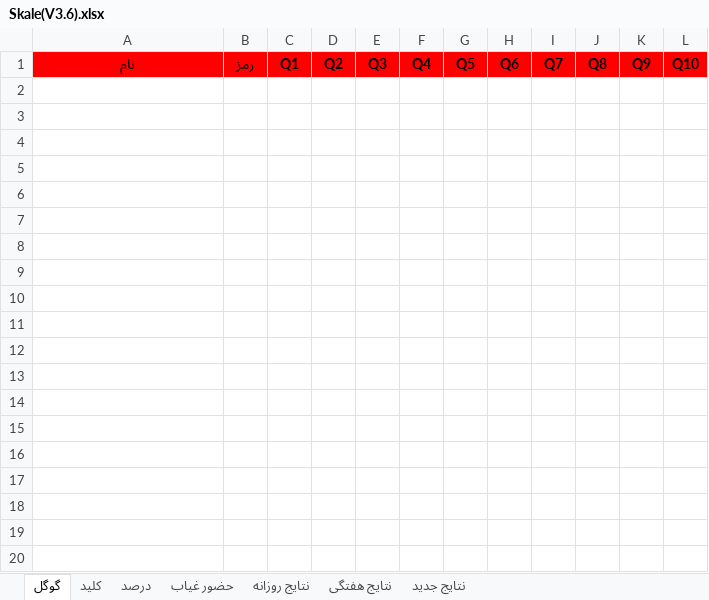
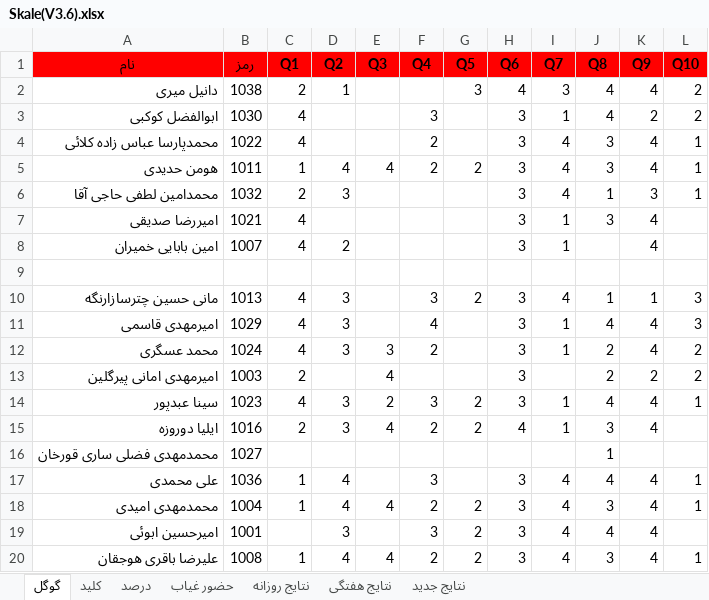
Before and after one commit to hengams/Quiz, an Excel workbook: week 7/علوم/Skale(V3.6).xlsx, sheet گوگل, drawn as a sheet; only a part is shown; values as stored, in another font and other column widths than the file's, no borders; the diff covers the shown part only; the diff names each change by its address in the sheet, - before the commit and + after, or states it on an @@ line.

```diff
--- a/week 7/علوم/Skale(V3.6).xlsx (sheet گوگل)
+++ b/week 7/علوم/Skale(V3.6).xlsx (sheet گوگل)
+row 2: دانیل میری | 1038 | 2 | 1 |  |  | 3 | 4 | 3 | 4 | 4 | 2
+row 3: ابوالفضل کوکبی | 1030 | 4 |  |  | 3 |  | 3 | 1 | 4 | 2 | 2
+row 4: محمدپارسا عباس زاده کلائی | 1022 | 4 |  |  | 2 |  | 3 | 4 | 3 | 4 | 1
+row 5: هومن حدیدی | 1011 | 1 | 4 | 4 | 2 | 2 | 3 | 4 | 3 | 4 | 1
+row 6: محمدامین لطفی حاجی آقا | 1032 | 2 | 3 |  |  |  | 3 | 4 | 1 | 3 | 1
+row 7: امیررضا صدیقی | 1021 | 4 |  |  |  |  | 3 | 1 | 3 | 4
+row 8: امین بابایی خمیران | 1007 | 4 | 2 |  |  |  | 3 | 1 |  | 4
+row 9: (empty)
+row 10: مانی حسین چترسازارنگه | 1013 | 4 | 3 |  | 3 | 2 | 3 | 4 | 1 | 1 | 3
+row 11: امیرمهدی قاسمی | 1029 | 4 | 3 |  | 4 |  | 3 | 1 | 4 | 4 | 3
+row 12: محمد عسگری | 1024 | 4 | 3 | 3 | 2 |  | 3 | 1 | 2 | 4 | 2
+row 13: امیرمهدی امانی پیرگلین | 1003 | 2 |  | 4 |  |  | 3 |  | 2 | 2 | 2
+row 14: سینا عبدپور | 1023 | 4 | 3 | 2 | 3 | 2 | 3 | 1 | 4 | 4 | 1
+row 15: ایلیا دوروزه | 1016 | 2 | 3 | 4 | 2 | 2 | 4 | 1 | 3 | 4
+row 16: محمدمهدی فضلی ساری قورخان | 1027 |  |  |  |  |  |  |  | 1
+row 17: علی محمدی | 1036 | 1 | 4 |  | 3 |  | 3 | 4 | 4 | 4 | 1
+row 18: محمدمهدی امیدی | 1004 | 1 | 4 | 4 | 2 | 2 | 3 | 4 | 3 | 4 | 1
+row 19: امیرحسین ابوئی | 1001 |  | 3 |  | 3 | 2 | 3 | 4 | 4 | 4
+row 20: علیرضا باقری هوجقان | 1008 | 1 | 4 | 4 | 2 | 2 | 3 | 4 | 3 | 4 | 1
```
Also changed, not shown: 21 added rows elsewhere in this sheet, sheet درصد, sheet نتایج جدید, sheet نتایج روزانه, sheet حضور غیاب, sheet نتایج هفتگی, sheet کلید, formulas that keep their value, 2 other files.
